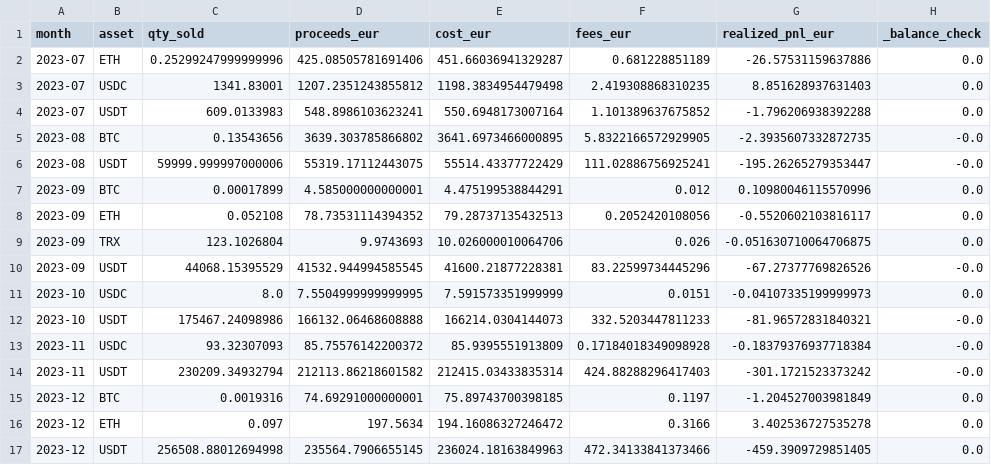
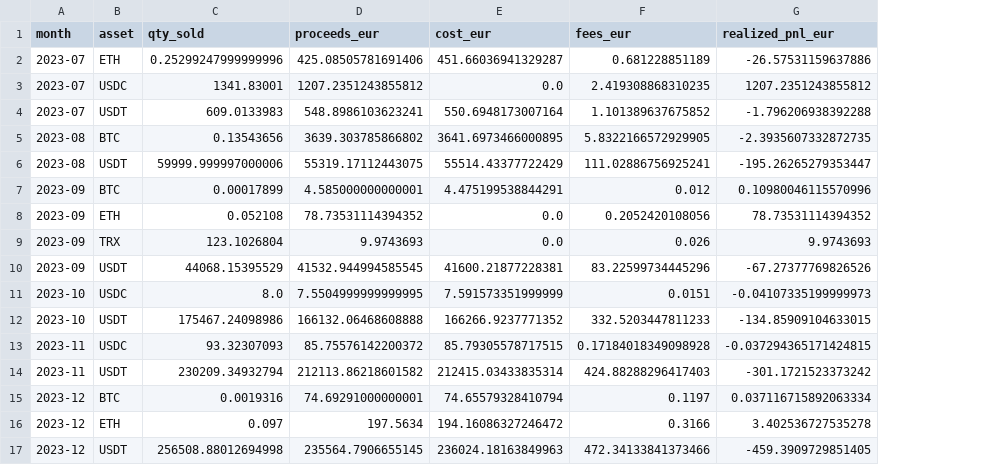
Before and after one commit to vaidasjok/Step2, a CSV file: out/realized_pnl_monthly.csv, drawn as a sheet; the diff names each change by its address in the sheet, - before the commit and + after, or states it on an @@ line.

```diff
--- a/out/realized_pnl_monthly.csv
+++ b/out/realized_pnl_monthly.csv
-column H (_balance_check), rows 2-17: 0.0 | 0.0 | 0.0 | -0.0 | -0.0 | 0.0 | 0.0 | 0.0 | -0.0 | 0.0 | -0.0 | -0.0 | -0.0 | 0.0 | 0.0 | 0.0
-E3 (cost_eur): 1198.3834954479498
+E3 (cost_eur): 0.0
-G3 (realized_pnl_eur): 8.851628937631403
+G3 (realized_pnl_eur): 1207.2351243855812
-E8 (cost_eur): 79.28737135432513
+E8 (cost_eur): 0.0
-G8 (realized_pnl_eur): -0.5520602103816117
+G8 (realized_pnl_eur): 78.73531114394352
-E9 (cost_eur): 10.026000010064706
+E9 (cost_eur): 0.0
-G9 (realized_pnl_eur): -0.051630710064706875
+G9 (realized_pnl_eur): 9.9743693
-E12 (cost_eur): 166214.0304144073
+E12 (cost_eur): 166266.9237771352
-G12 (realized_pnl_eur): -81.96572831840321
+G12 (realized_pnl_eur): -134.85909104633015
-E13 (cost_eur): 85.9395551913809
+E13 (cost_eur): 85.79305578717515
-G13 (realized_pnl_eur): -0.18379376937718384
+G13 (realized_pnl_eur): -0.037294365171424815
-E15 (cost_eur): 75.89743700398185
+E15 (cost_eur): 74.65579328410794
-G15 (realized_pnl_eur): -1.204527003981849
+G15 (realized_pnl_eur): 0.037116715892063334
```
Also changed, not shown: out/closing_inventory.csv, out/journal_monthly.csv, 5 other files.
